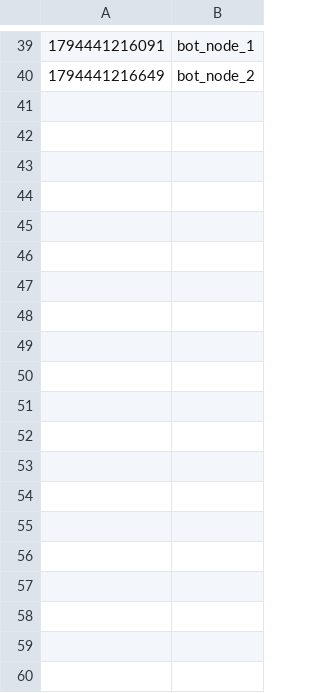
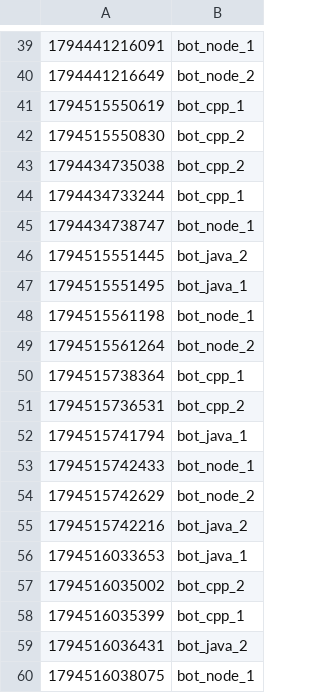
Before and after one commit to Anabsouslima1/ProjetoChatBot, a TSV file: data/java1/logins.tsv, drawn as a sheet; only a part is shown, gaps mark what is left out; the diff covers the shown part only; the diff names each change by its address in the sheet, - before the commit and + after, or states it on an @@ line.

```diff
--- a/data/java1/logins.tsv
+++ b/data/java1/logins.tsv
+row 41: 1794515550619 | bot_cpp_1
+row 42: 1794515550830 | bot_cpp_2
+row 43: 1794434735038 | bot_cpp_2
+row 44: 1794434733244 | bot_cpp_1
+row 45: 1794434738747 | bot_node_1
+row 46: 1794515551445 | bot_java_2
+row 47: 1794515551495 | bot_java_1
+row 48: 1794515561198 | bot_node_1
+row 49: 1794515561264 | bot_node_2
+row 50: 1794515738364 | bot_cpp_1
+row 51: 1794515736531 | bot_cpp_2
+row 52: 1794515741794 | bot_java_1
+row 53: 1794515742433 | bot_node_1
+row 54: 1794515742629 | bot_node_2
+row 55: 1794515742216 | bot_java_2
+row 56: 1794516033653 | bot_java_1
+row 57: 1794516035002 | bot_cpp_2
+row 58: 1794516035399 | bot_cpp_1
+row 59: 1794516036431 | bot_java_2
+row 60: 1794516038075 | bot_node_1
```
Also changed, not shown: 19 added rows elsewhere in this file, data/java2/logins.tsv, 9 other files.
